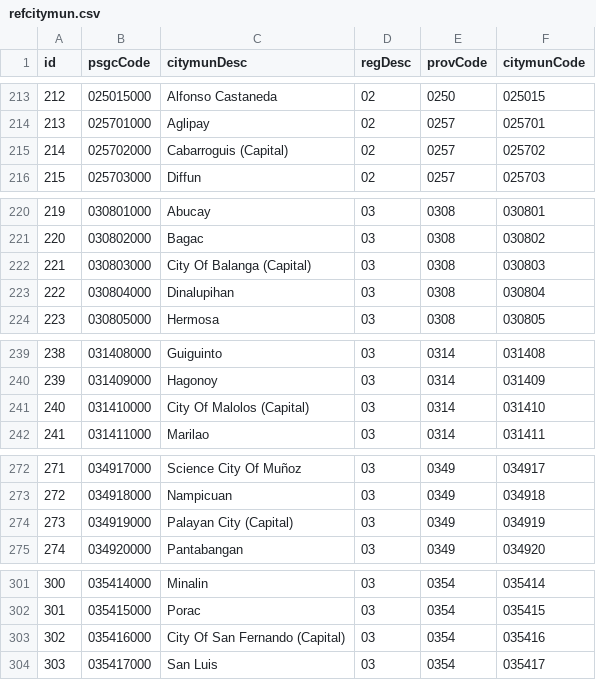
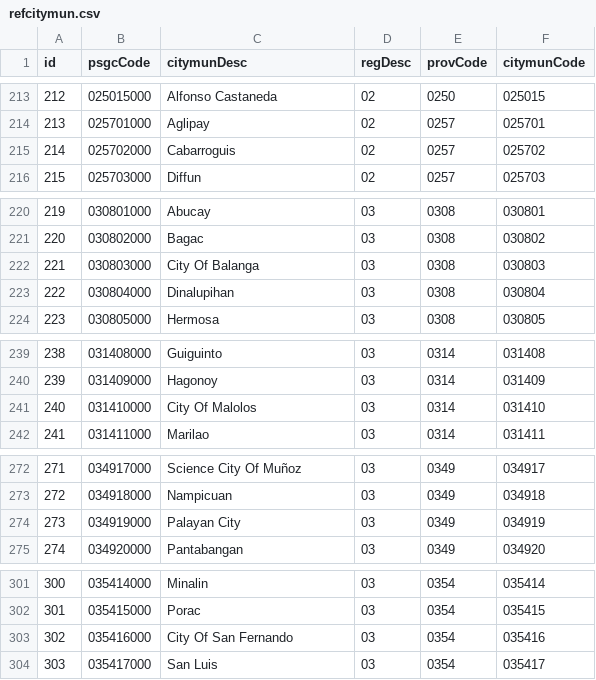
Before and after one commit to aspdotnetgabs/VerapSurveyChecker, a CSV file: refcitymun.csv, drawn as a sheet; only a part is shown, gaps mark what is left out; the diff covers the shown part only.

Commit message:
remove capital in citymun

```diff
--- a/refcitymun.csv
+++ b/refcitymun.csv
@@ -214,3 +214,3 @@
 "213","025701000","Aglipay","02","0257","025701"
-"214","025702000","Cabarroguis (Capital)","02","0257","025702"
+"214","025702000","Cabarroguis","02","0257","025702"
 "215","025703000","Diffun","02","0257","025703"
@@ -221,3 +221,3 @@
 "220","030802000","Bagac","03","0308","030802"
-"221","030803000","City Of Balanga (Capital)","03","0308","030803"
+"221","030803000","City Of Balanga","03","0308","030803"
 "222","030804000","Dinalupihan","03","0308","030804"
@@ -240,3 +240,3 @@
 "239","031409000","Hagonoy","03","0314","031409"
-"240","031410000","City Of Malolos (Capital)","03","0314","031410"
+"240","031410000","City Of Malolos","03","0314","031410"
 "241","031411000","Marilao","03","0314","031411"
@@ -273,3 +273,3 @@
 "272","034918000","Nampicuan","03","0349","034918"
-"273","034919000","Palayan City (Capital)","03","0349","034919"
+"273","034919000","Palayan City","03","0349","034919"
 "274","034920000","Pantabangan","03","0349","034920"
@@ -302,3 +302,3 @@
 "301","035415000","Porac","03","0354","035415"
-"302","035416000","City Of San Fernando (Capital)","03","0354","035416"
+"302","035416000","City Of San Fernando","03","0354","035416"
 "303","035417000","San Luis","03","0354","035417"
```
Also changed, not shown: 73 edited cells elsewhere in this file.
